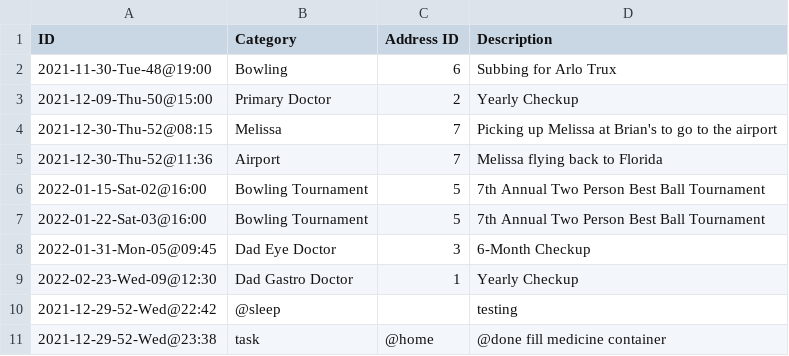
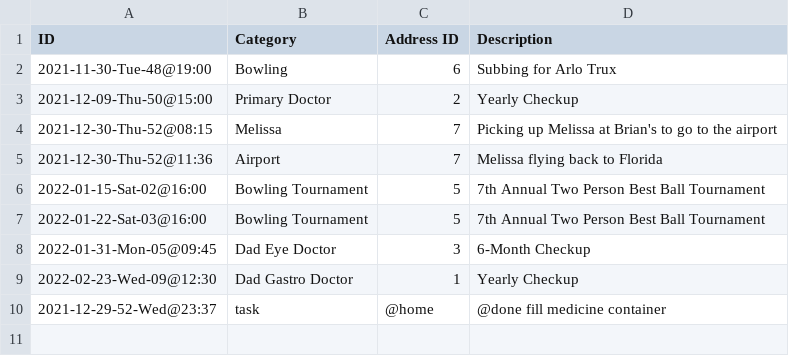
Before and after one commit to linux478/notebook, a CSV file: csv/calendar.csv, drawn as a sheet.

Commit message:
LOG: fill medicine container task

```diff
--- a/csv/calendar.csv
+++ b/csv/calendar.csv
@@ -9,3 +9,2 @@ ID                     , Category          , Address ID, Description
 2022-02-23-Wed-09@12:30, Dad Gastro Doctor ,          1, Yearly Checkup
-2021-12-29-52-Wed@22:42,@sleep,,testing
-2021-12-29-52-Wed@23:38,task, @home, @done fill medicine container
+2021-12-29-52-Wed@23:37,task, @home, @done fill medicine container
```
